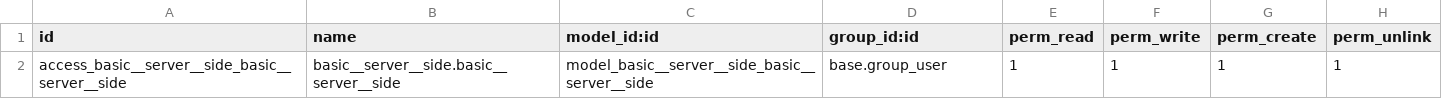
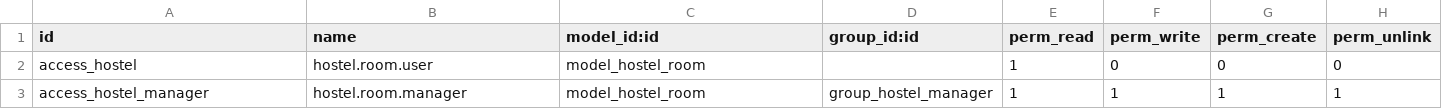
Before and after one commit to PisethChuon/Odoo-dev, a CSV file: basic_server_side/security/ir.model.access.csv, drawn as a sheet.

Commit message:
Config server side

```diff
--- a/basic_server_side/security/ir.model.access.csv
+++ b/basic_server_side/security/ir.model.access.csv
@@ -1,2 +1,3 @@
 id,name,model_id:id,group_id:id,perm_read,perm_write,perm_create,perm_unlink
-access_basic__server__side_basic__server__side,basic__server__side.basic__server__side,model_basic__server__side_basic__server__side,base.group_user,1,1,1,1
+access_hostel,hostel.room.user,model_hostel_room,,1,0,0,0
+access_hostel_manager,hostel.room.manager,model_hostel_room,group_hostel_manager,1,1,1,1
```
Also changed, not shown: 5 other files.
